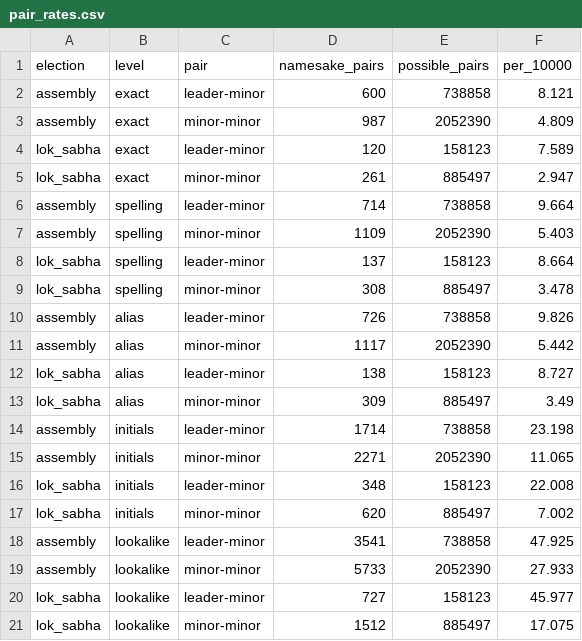
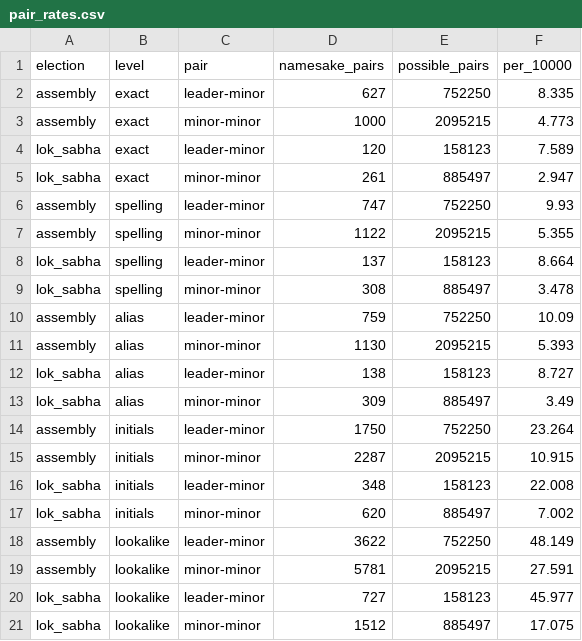
Before and after one commit to in-rolls/candidate_namesakes, a CSV file: data/release/tcpd/pair_rates.csv, drawn as a sheet.

```diff
--- a/data/release/tcpd/pair_rates.csv
+++ b/data/release/tcpd/pair_rates.csv
@@ -1,20 +1,20 @@
 election,level,pair,namesake_pairs,possible_pairs,per_10000
-assembly,exact,leader-minor,600,738858,8.121
-assembly,exact,minor-minor,987,2052390,4.809
+assembly,exact,leader-minor,627,752250,8.335
+assembly,exact,minor-minor,1000,2095215,4.773
 lok_sabha,exact,leader-minor,120,158123,7.589
 lok_sabha,exact,minor-minor,261,885497,2.947
-assembly,spelling,leader-minor,714,738858,9.664
-assembly,spelling,minor-minor,1109,2052390,5.403
+assembly,spelling,leader-minor,747,752250,9.93
+assembly,spelling,minor-minor,1122,2095215,5.355
 lok_sabha,spelling,leader-minor,137,158123,8.664
 lok_sabha,spelling,minor-minor,308,885497,3.478
-assembly,alias,leader-minor,726,738858,9.826
-assembly,alias,minor-minor,1117,2052390,5.442
+assembly,alias,leader-minor,759,752250,10.09
+assembly,alias,minor-minor,1130,2095215,5.393
 lok_sabha,alias,leader-minor,138,158123,8.727
 lok_sabha,alias,minor-minor,309,885497,3.49
-assembly,initials,leader-minor,1714,738858,23.198
-assembly,initials,minor-minor,2271,2052390,11.065
+assembly,initials,leader-minor,1750,752250,23.264
+assembly,initials,minor-minor,2287,2095215,10.915
 lok_sabha,initials,leader-minor,348,158123,22.008
 lok_sabha,initials,minor-minor,620,885497,7.002
-assembly,lookalike,leader-minor,3541,738858,47.925
-assembly,lookalike,minor-minor,5733,2052390,27.933
+assembly,lookalike,leader-minor,3622,752250,48.149
+assembly,lookalike,minor-minor,5781,2095215,27.591
 lok_sabha,lookalike,leader-minor,727,158123,45.977
```
Also changed, not shown: data/release/tcpd/extent.csv, data/release/tcpd/trend.csv, 16 other files.
